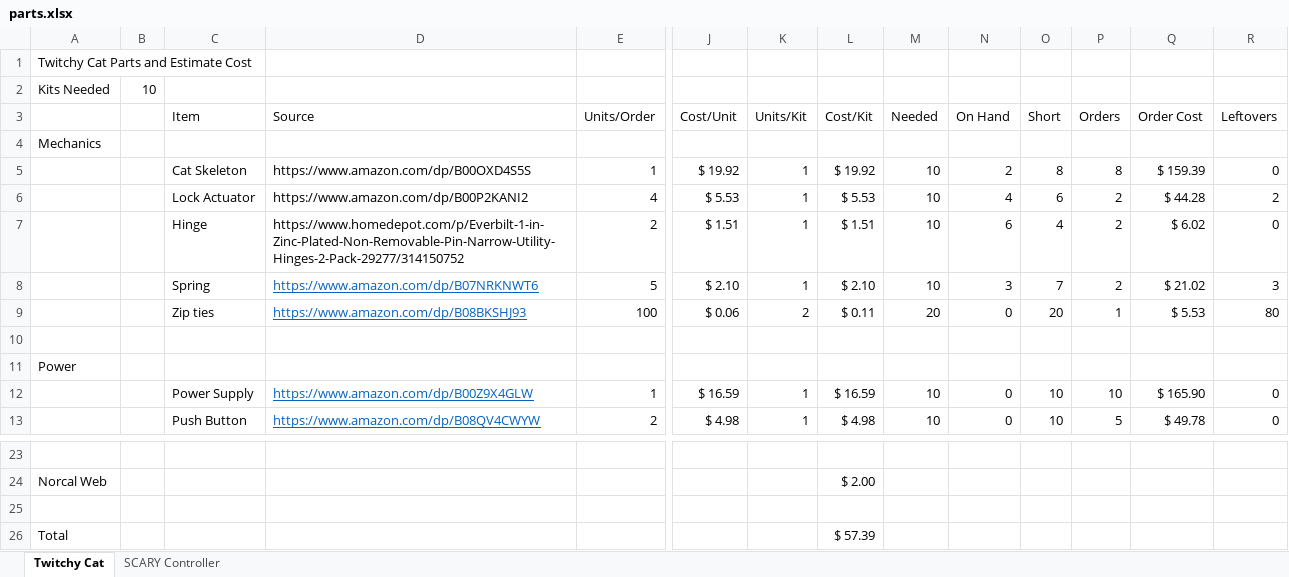
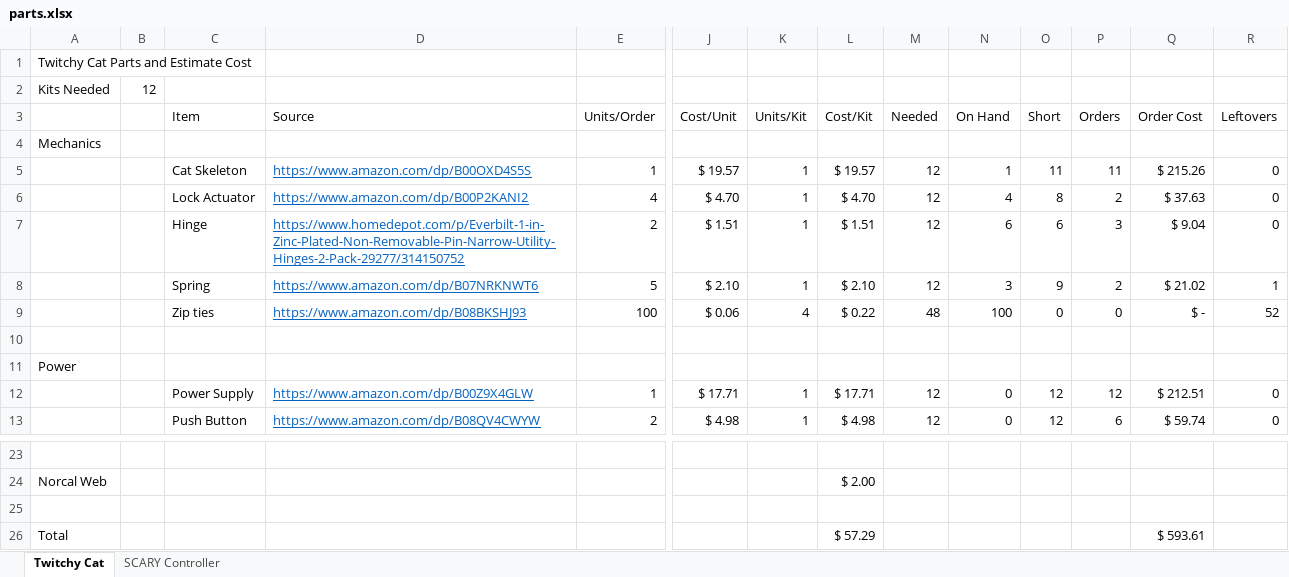
Before and after one commit to aidtopia/twitchy_cat, an Excel workbook: parts.xlsx, sheet Twitchy Cat, drawn as a sheet; only a part is shown, gaps mark what is left out; values as stored, in another font and other column widths than the file's, no borders; removed rows and columns are numbered as before the commit, all else as after; rows hold the shown columns only; the diff covers the shown part only; the diff names each change by its address in the sheet, - before the commit and + after, or states it on an @@ line.

Commit message:
Fixed a link or two in the parts list.

```diff
--- a/parts.xlsx (sheet Twitchy Cat)
+++ b/parts.xlsx (sheet Twitchy Cat)
-B2: 10
+B2: 12
-row 5:  |  | Cat Skeleton | https://www.amazon.com/dp/B00OXD4S5S | 1 | $ 19.92 | 1 | $ 19.92 | 10 | 2 | 8 | 8 | $ 159.39 | 0
-row 6:  |  | Lock Actuator | https://www.amazon.com/dp/B00P2KANI2 | 4 | $ 5.53 | 1 | $ 5.53 | 10 | 4 | 6 | 2 | $ 44.28 | 2
+row 5:  |  | Cat Skeleton | https://www.amazon.com/dp/B00OXD4S5S | 1 | $ 19.57 | 1 | $ 19.57 | 12 | 1 | 11 | 11 | $ 215.26 | 0
+row 6:  |  | Lock Actuator | https://www.amazon.com/dp/B00P2KANI2 | 4 | $ 4.70 | 1 | $ 4.70 | 12 | 4 | 8 | 2 | $ 37.63 | 0
@@ D7 underline: off → on, text colour: black → #0563C1 @@
-M7:M8 (Needed): 10
+M7:M8 (Needed): 12
-O7 (Short): 4
+O7 (Short): 6
-P7 (Orders): 2
+P7 (Orders): 3
-Q7 (Order Cost): $ 6.02
+Q7 (Order Cost): $ 9.04
-O8 (Short): 7
+O8 (Short): 9
-R8 (Leftovers): 3
+R8 (Leftovers): 1
-K9 (Units/Kit): 2
+K9 (Units/Kit): 4
-L9 (Cost/Kit): $ 0.11
+L9 (Cost/Kit): $ 0.22
-M9 (Needed): 20
+M9 (Needed): 48
-N9 (On Hand): 0
+N9 (On Hand): 100
-O9 (Short): 20
+O9 (Short): 0
-P9 (Orders): 1
+P9 (Orders): 0
-Q9 (Order Cost): $ 5.53
+Q9 (Order Cost): $ -
-R9 (Leftovers): 80
+R9 (Leftovers): 52
-row 12:  |  | Power Supply | https://www.amazon.com/dp/B00Z9X4GLW | 1 | $ 16.59 | 1 | $ 16.59 | 10 | 0 | 10 | 10 | $ 165.90 | 0
+row 12:  |  | Power Supply | https://www.amazon.com/dp/B00Z9X4GLW | 1 | $ 17.71 | 1 | $ 17.71 | 12 | 0 | 12 | 12 | $ 212.51 | 0
-M13 (Needed): 10
+M13 (Needed): 12
-O13 (Short): 10
+O13 (Short): 12
-P13 (Orders): 5
+P13 (Orders): 6
-Q13 (Order Cost): $ 49.78
+Q13 (Order Cost): $ 59.74
-L26 (Cost/Kit): $ 57.39
+L26 (Cost/Kit): $ 57.29
-Q26 (Order Cost): (empty)
+Q26 (Order Cost): $ 593.61
```
Also changed, not shown: 1 added row, 1 removed row, 15 edited cells and cell formats elsewhere in this sheet, sheet SCARY Controller.
